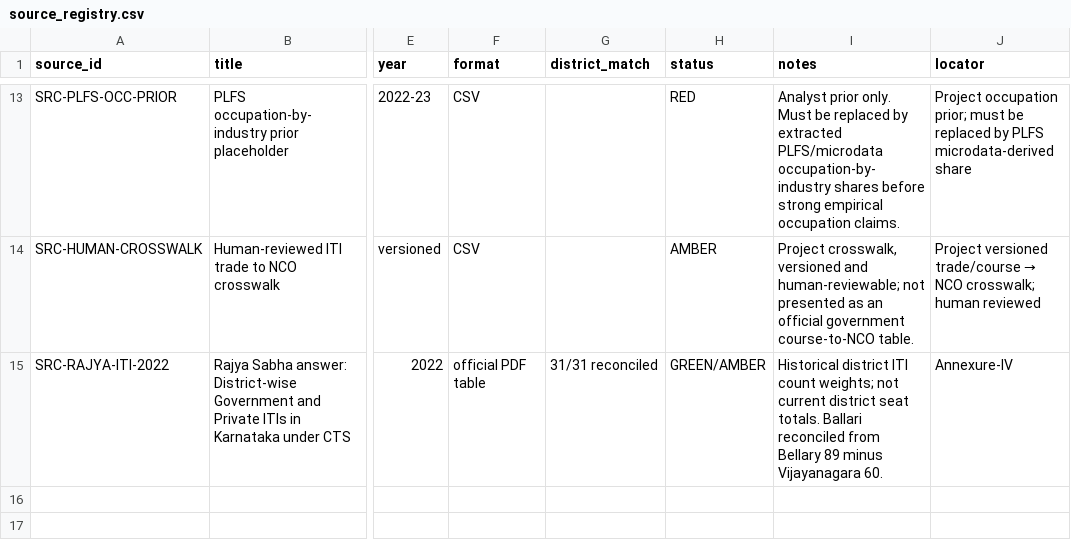
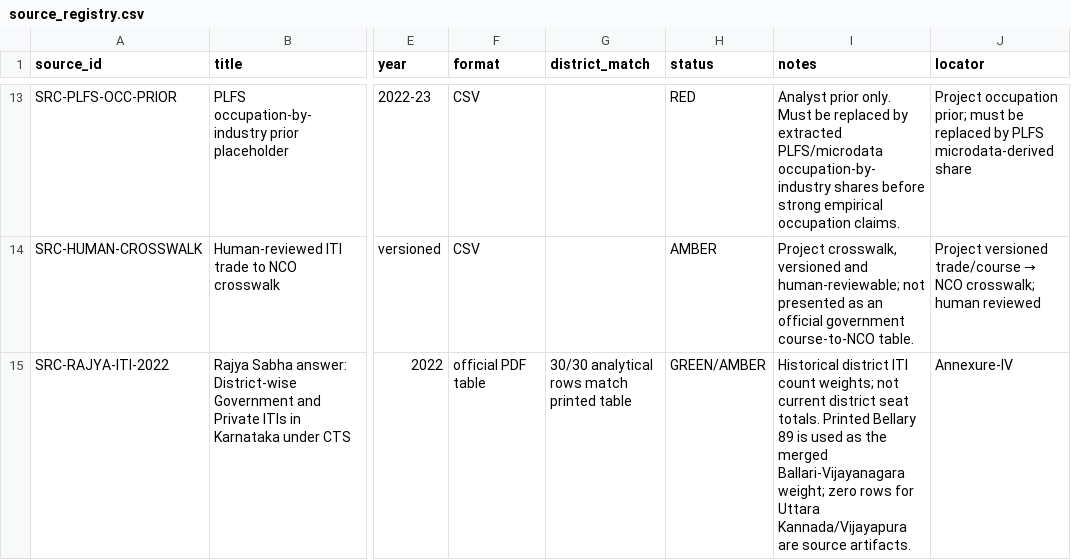
Before and after one commit to suyashshukla911-ops/skillathon_2026, a CSV file: ksisu_winner/raw/source_registry.csv, drawn as a sheet; only a part is shown, gaps mark what is left out; the diff names each change by its address in the sheet, - before the commit and + after, or states it on an @@ line.

```diff
--- a/ksisu_winner/raw/source_registry.csv
+++ b/ksisu_winner/raw/source_registry.csv
-G15 (district_match): 31/31 reconciled
+G15 (district_match): 30/30 analytical rows match printed table
-I15 (notes): …seat totals. Ballari reconciled from Bellary 89 minus Vijayanagara 60.
+I15 (notes): …seat totals. Printed Bellary 89 is used as the merged Ballari-Vijayanagara weight; zero rows for Uttara Kannada/Vijayapura are source artifacts.
```
Also changed, not shown: ksisu_winner/clean/district_iti_counts.csv, ksisu_winner/input_templates/district_iti_counts.csv, 42 other files.
